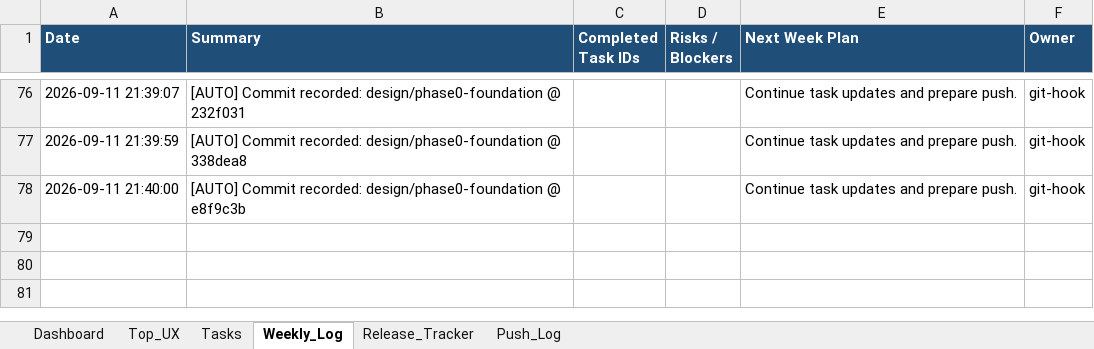
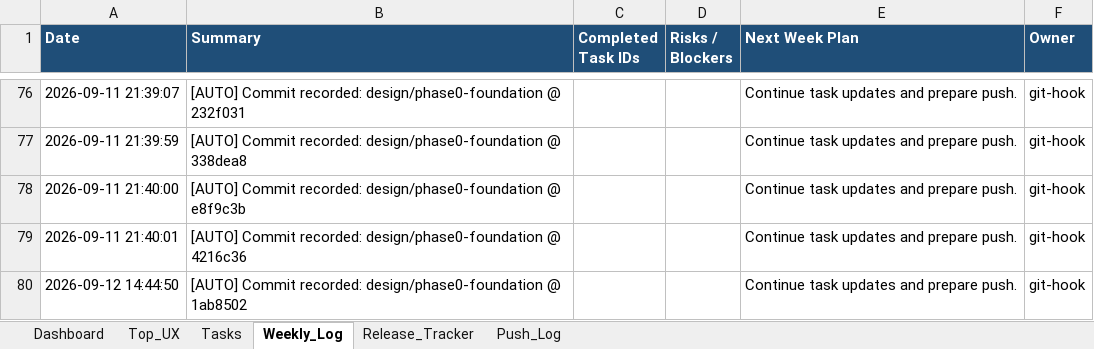
Before and after one commit to dan40912/Start-Pray, an Excel workbook: output/spreadsheet/startpray-progress-tracker.xlsx, sheet Weekly_Log, drawn as a sheet; only a part is shown, gaps mark what is left out; values as stored, in another font and other column widths than the file's, no borders; the diff names each change by its address in the sheet, - before the commit and + after, or states it on an @@ line.

```diff
--- a/output/spreadsheet/startpray-progress-tracker.xlsx (sheet Weekly_Log)
+++ b/output/spreadsheet/startpray-progress-tracker.xlsx (sheet Weekly_Log)
+row 79: 2026-09-11 21:40:01 | [AUTO] Commit recorded: design/phase0-foundation @ 4216c36 |  |  | Continue task updates and prepare push. | git-hook
+row 80: 2026-09-12 14:44:50 | [AUTO] Commit recorded: design/phase0-foundation @ 1ab8502 |  |  | Continue task updates and prepare push. | git-hook
```
Also changed, not shown: sheet Push_Log, sheet Dashboard.
